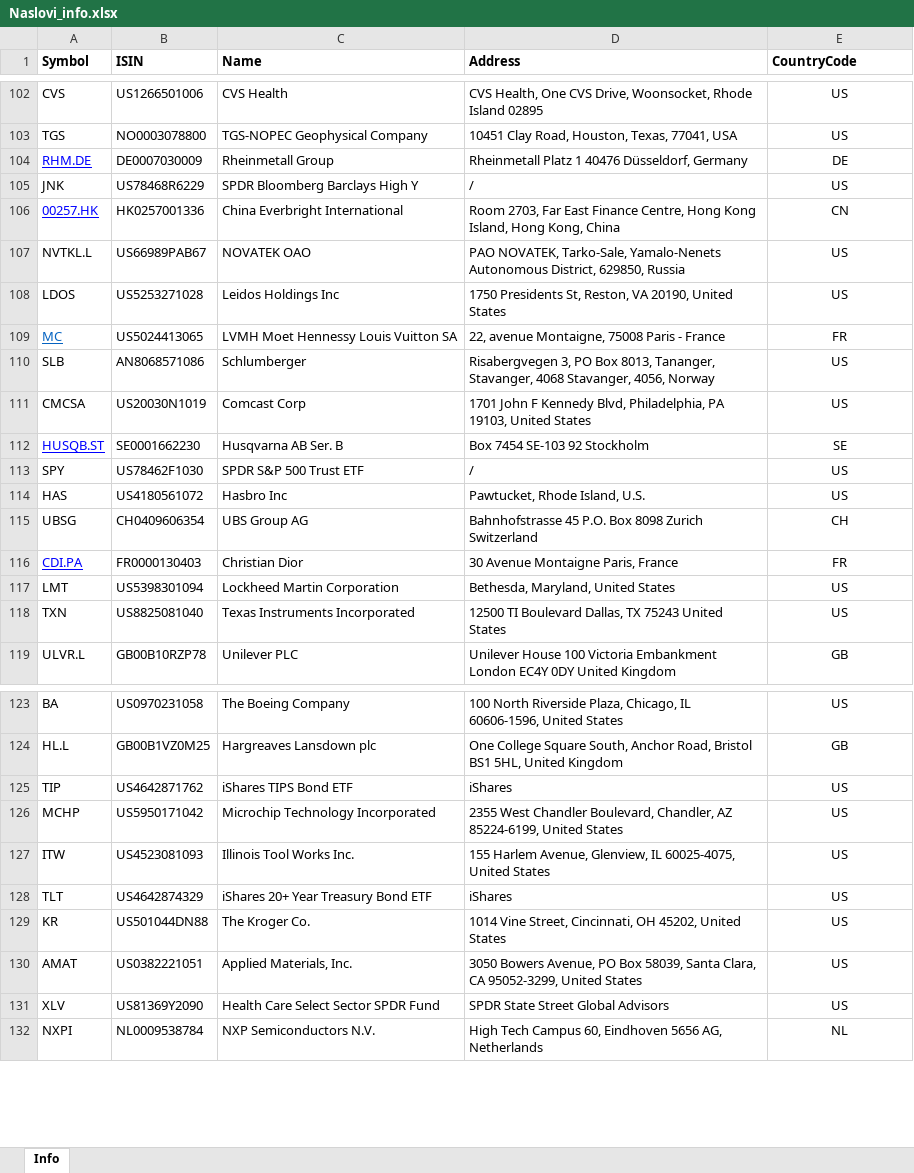
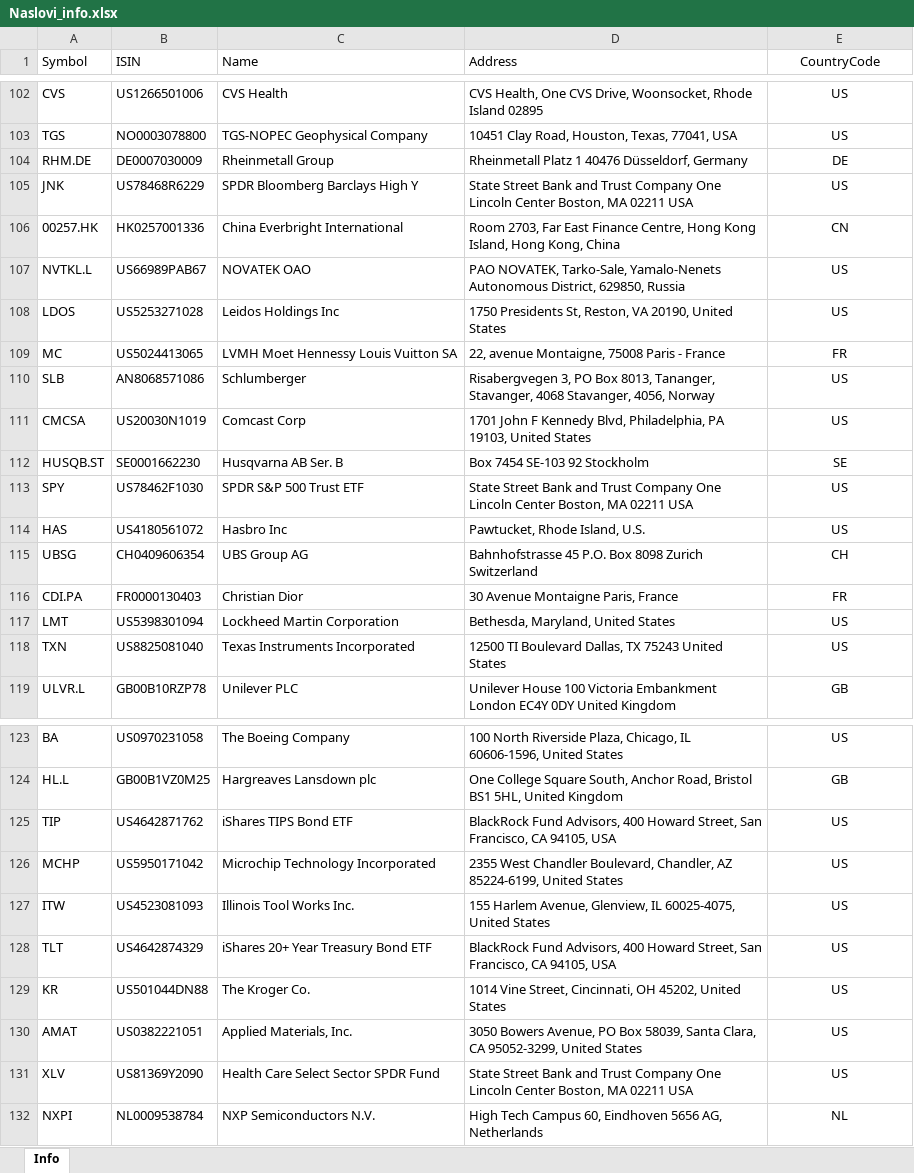
Before and after one commit to masbug/etoro-edavki, an Excel workbook: Naslovi_info.xlsx, sheet Info, drawn as a sheet; only a part is shown, gaps mark what is left out; values as stored, in another font and other column widths than the file's, no borders; table styles not drawn; the diff names each change by its address in the sheet, - before the commit and + after, or states it on an @@ line.

Commit message:
Added missing addresses

```diff
--- a/Naslovi_info.xlsx (sheet Info)
+++ b/Naslovi_info.xlsx (sheet Info)
-A1:E1 bold: on
+A1:E1 bold: off
-E1 alignment: left
+E1 alignment: center
@@ A104 underline: on → off, text colour: #0000FF → black @@
-D105 (Address): /
+D105 (Address): State Street Bank and Trust Company One Lincoln Center Boston, MA 02211 USA
@@ A106 underline: on → off, text colour: #0000FF → black @@
@@ A109 underline: on → off, text colour: #0563C1 → black @@
@@ A112 underline: on → off, text colour: #0000FF → black @@
-D113 (Address): /
+D113 (Address): State Street Bank and Trust Company One Lincoln Center Boston, MA 02211 USA
@@ A116 underline: on → off, text colour: #0000FF → black @@
-D125 (Address): iShares
+D125 (Address): BlackRock Fund Advisors, 400 Howard Street, San Francisco, CA 94105, USA
-D128 (Address): iShares
+D128 (Address): BlackRock Fund Advisors, 400 Howard Street, San Francisco, CA 94105, USA
-D131 (Address): SPDR State Street Global Advisors
+D131 (Address): State Street Bank and Trust Company One Lincoln Center Boston, MA 02211 USA
```
